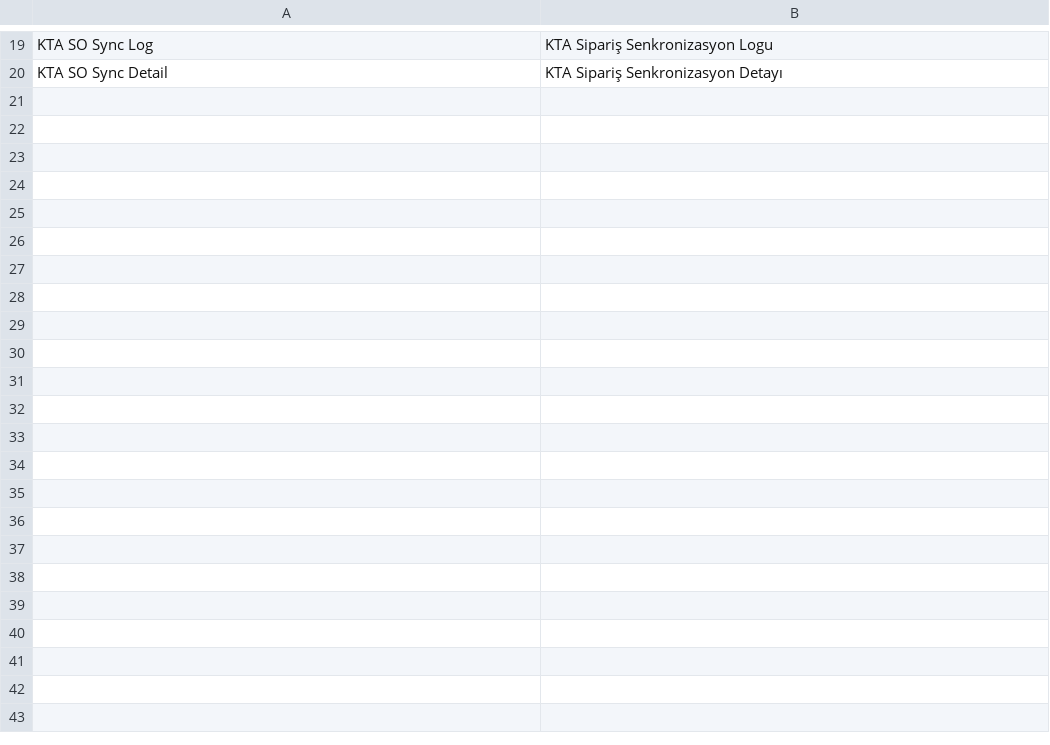
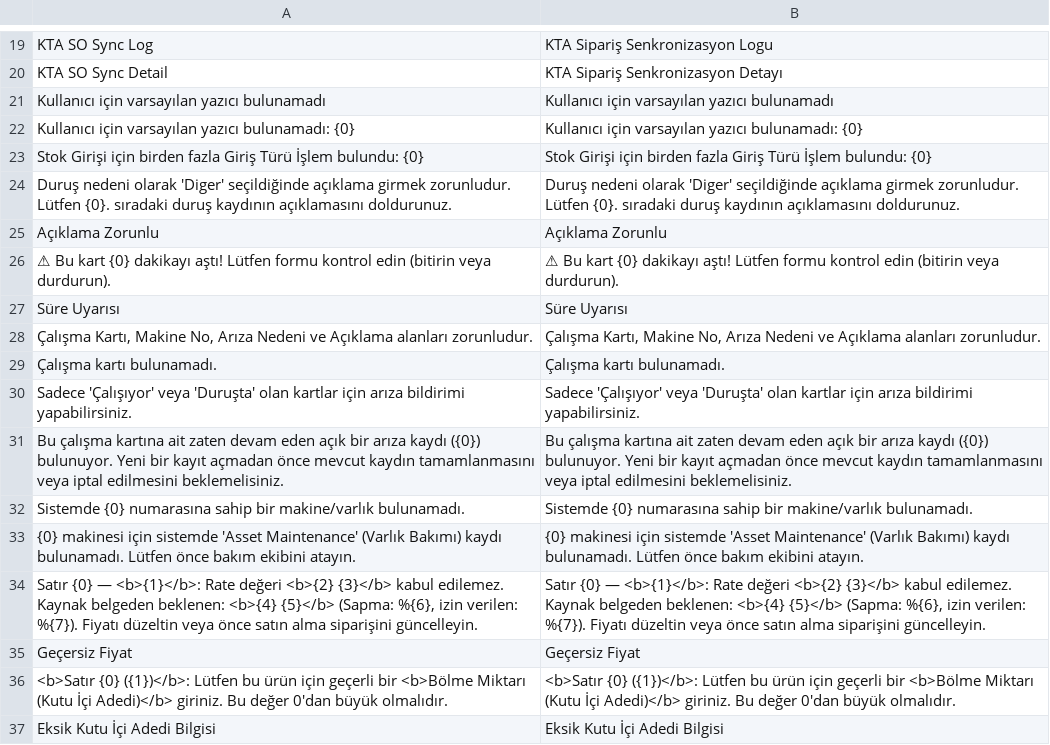
Before and after one commit to KTA-Endustri-Sistemleri/erpnextkta, a CSV file: erpnextkta/translations/tr.csv, drawn as a sheet; only a part is shown, gaps mark what is left out; the diff names each change by its address in the sheet, - before the commit and + after, or states it on an @@ line.

```diff
--- a/erpnextkta/translations/tr.csv
+++ b/erpnextkta/translations/tr.csv
+row 21: Kullanıcı için varsayılan yazıcı bulunamadı | Kullanıcı için varsayılan yazıcı bulunamadı
+row 22: Kullanıcı için varsayılan yazıcı bulunamadı: {0} | Kullanıcı için varsayılan yazıcı bulunamadı: {0}
+row 23: Stok Girişi için birden fazla Giriş Türü İşlem bulundu: {0} | Stok Girişi için birden fazla Giriş Türü İşlem bulundu: {0}
+row 24: Duruş nedeni olarak 'Diger' seçildiğinde açıklama girmek zorunludur. Lütfen {0}. sıradaki duruş kaydının açıklamasını doldurunuz. | Duruş nedeni olarak 'Diger' seçildiğinde açıklama girmek zorunludur. Lütfen {0}. sıradaki duruş kaydının açıklamasını doldurunuz.
+row 25: Açıklama Zorunlu | Açıklama Zorunlu
+row 26: ⚠ Bu kart {0} dakikayı aştı! Lütfen formu kontrol edin (bitirin veya durdurun). | ⚠ Bu kart {0} dakikayı aştı! Lütfen formu kontrol edin (bitirin veya durdurun).
+row 27: Süre Uyarısı | Süre Uyarısı
+row 28: Çalışma Kartı, Makine No, Arıza Nedeni ve Açıklama alanları zorunludur. | Çalışma Kartı, Makine No, Arıza Nedeni ve Açıklama alanları zorunludur.
+row 29: Çalışma kartı bulunamadı. | Çalışma kartı bulunamadı.
+row 30: Sadece 'Çalışıyor' veya 'Duruşta' olan kartlar için arıza bildirimi yapabilirsiniz. | Sadece 'Çalışıyor' veya 'Duruşta' olan kartlar için arıza bildirimi yapabilirsiniz.
+row 31: Bu çalışma kartına ait zaten devam eden açık bir arıza kaydı ({0}) bulunuyor. Yeni bir kayıt açmadan önce mevcut kaydın tamamlanmasını veya iptal edilmesini beklemelisiniz. | Bu çalışma kartına ait zaten devam eden açık bir arıza kaydı ({0}) bulunuyor. Yeni bir kayıt açmadan önce mevcut kaydın tamamlanmasını veya iptal edilmesini beklemelisiniz.
+row 32: Sistemde {0} numarasına sahip bir makine/varlık bulunamadı. | Sistemde {0} numarasına sahip bir makine/varlık bulunamadı.
+row 33: {0} makinesi için sistemde 'Asset Maintenance' (Varlık Bakımı) kaydı bulunamadı. Lütfen önce bakım ekibini atayın. | {0} makinesi için sistemde 'Asset Maintenance' (Varlık Bakımı) kaydı bulunamadı. Lütfen önce bakım ekibini atayın.
+row 34: Satır {0} — <b>{1}</b>: Rate değeri <b>{2} {3}</b> kabul edilemez. Kaynak belgeden beklenen: <b>{4} {5}</b> (Sapma: %{6}, izin verilen: %{7}). Fiyatı düzeltin veya önce satın alma siparişini güncelleyin. | Satır {0} — <b>{1}</b>: Rate değeri <b>{2} {3}</b> kabul edilemez. Kaynak belgeden beklenen: <b>{4} {5}</b> (Sapma: %{6}, izin verilen: %{7}). Fiyatı düzeltin veya önce satın alma siparişini güncelleyin.
+row 35: Geçersiz Fiyat | Geçersiz Fiyat
+row 36: <b>Satır {0} ({1})</b>: Lütfen bu ürün için geçerli bir <b>Bölme Miktarı (Kutu İçi Adedi)</b> giriniz. Bu değer 0'dan büyük olmalıdır. | <b>Satır {0} ({1})</b>: Lütfen bu ürün için geçerli bir <b>Bölme Miktarı (Kutu İçi Adedi)</b> giriniz. Bu değer 0'dan büyük olmalıdır.
+row 37: Eksik Kutu İçi Adedi Bilgisi | Eksik Kutu İçi Adedi Bilgisi
```
Also changed, not shown: erpnextkta/translations/de.csv, erpnextkta/translations/en.csv, 8 other files.
